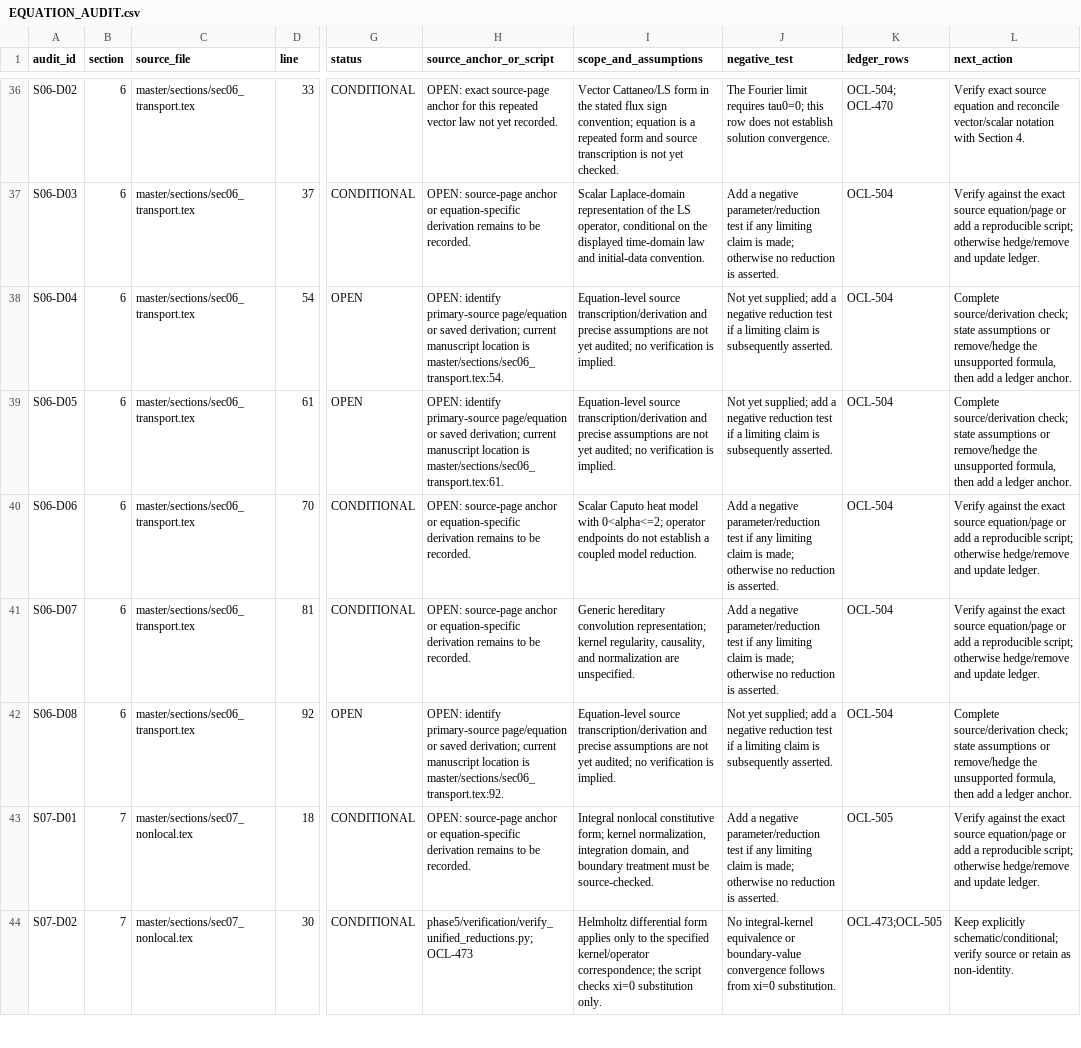
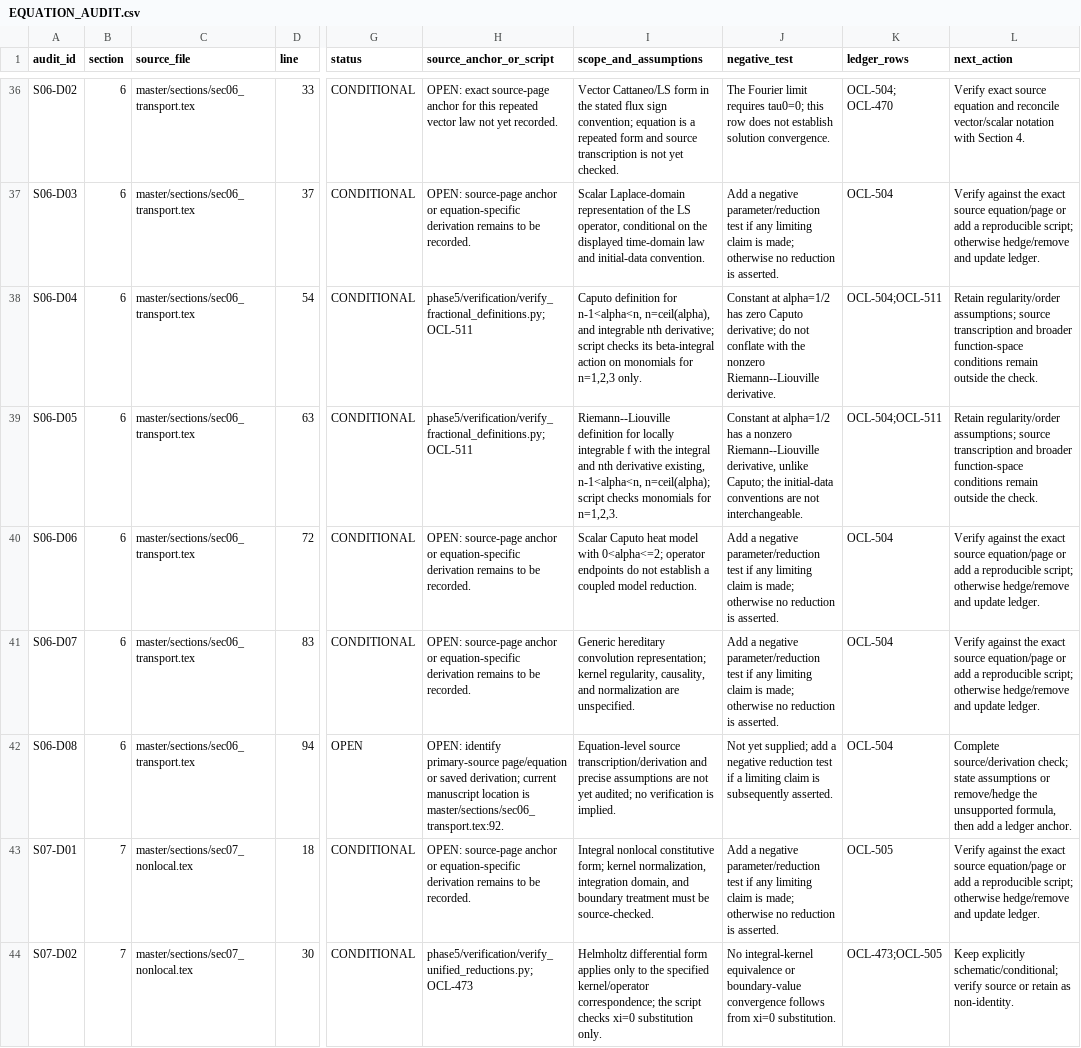
Before and after one commit to vipin-oss/le, a CSV file: phase5/reports/EQUATION_AUDIT.csv, drawn as a sheet; only a part is shown, gaps mark what is left out; the diff names each change by its address in the sheet, - before the commit and + after, or states it on an @@ line.

```diff
--- a/phase5/reports/EQUATION_AUDIT.csv
+++ b/phase5/reports/EQUATION_AUDIT.csv
-G38:G39 (status): OPEN
+G38:G39 (status): CONDITIONAL
-H38 (source_anchor_or_script): OPEN: identify primary-source page/equation or saved derivation; current manuscript location is master/sections/sec06_transport.tex:54.
+H38 (source_anchor_or_script): phase5/verification/verify_fractional_definitions.py; OCL-511
-I38 (scope_and_assumptions): Equation-level source transcription/derivation and precise assumptions are not yet audited; no verification is implied.
+I38 (scope_and_assumptions): Caputo definition for n-1<alpha<n, n=ceil(alpha), and integrable nth derivative; script checks its beta-integral action on monomials for n=1,2,3 only.
-J38 (negative_test): Not yet supplied; add a negative reduction test if a limiting claim is subsequently asserted.
+J38 (negative_test): Constant at alpha=1/2 has zero Caputo derivative; do not conflate with the nonzero Riemann--Liouville derivative.
-K38:K39 (ledger_rows): OCL-504
+K38:K39 (ledger_rows): OCL-504;OCL-511
-L38:L39 (next_action): Complete source/derivation check; state assumptions or remove/hedge the unsupported formula, then add a ledger anchor.
+L38:L39 (next_action): Retain regularity/order assumptions; source transcription and broader function-space conditions remain outside the check.
-D39 (line): 61
+D39 (line): 63
-H39 (source_anchor_or_script): OPEN: identify primary-source page/equation or saved derivation; current manuscript location is master/sections/sec06_transport.tex:61.
+H39 (source_anchor_or_script): phase5/verification/verify_fractional_definitions.py; OCL-511
-I39 (scope_and_assumptions): Equation-level source transcription/derivation and precise assumptions are not yet audited; no verification is implied.
+I39 (scope_and_assumptions): Riemann--Liouville definition for locally integrable f with the integral and nth derivative existing, n-1<alpha<n, n=ceil(alpha); script checks monomials for n=1,2,3.
-J39 (negative_test): Not yet supplied; add a negative reduction test if a limiting claim is subsequently asserted.
+J39 (negative_test): Constant at alpha=1/2 has a nonzero Riemann--Liouville derivative, unlike Caputo; the initial-data conventions are not interchangeable.
-D40 (line): 70
+D40 (line): 72
-D41 (line): 81
+D41 (line): 83
-D42 (line): 92
+D42 (line): 94
```
Also changed, not shown: phase5/reports/OPEN_CLAIMS_LEDGER.csv, 6 other files.
